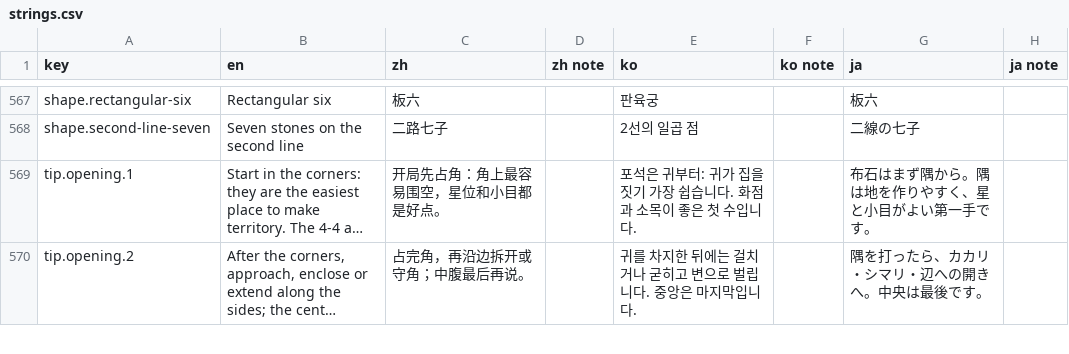
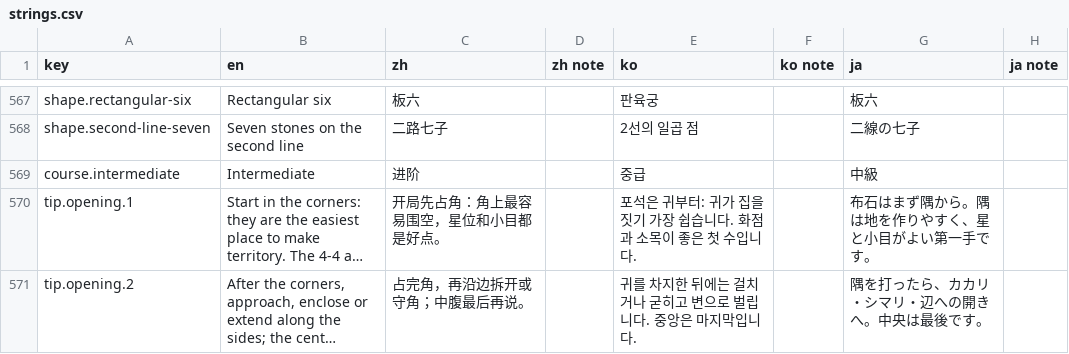
Before and after one commit to hxddh/goban-studio, a CSV file: docs/l10n/strings.csv, drawn as a sheet; only a part is shown, gaps mark what is left out; long unchanged cells end in …; the diff names each change by its address in the sheet, - before the commit and + after, or states it on an @@ line.

```diff
--- a/docs/l10n/strings.csv
+++ b/docs/l10n/strings.csv
+row 569: course.intermediate | Intermediate | 进阶 |  | 중급 |  | 中級
```
Also changed, not shown: 4 other files.
